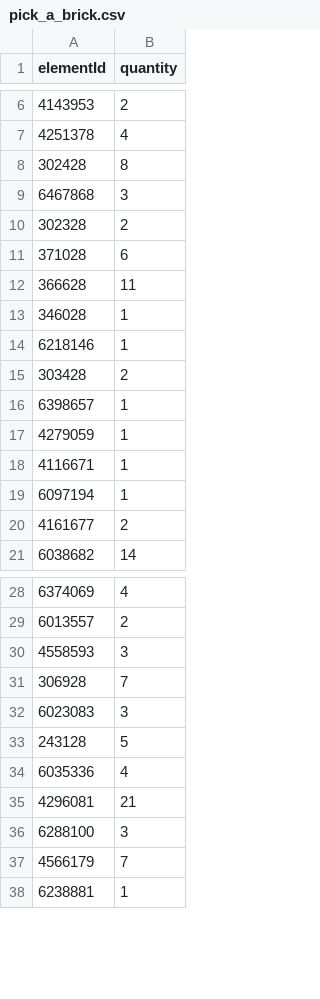
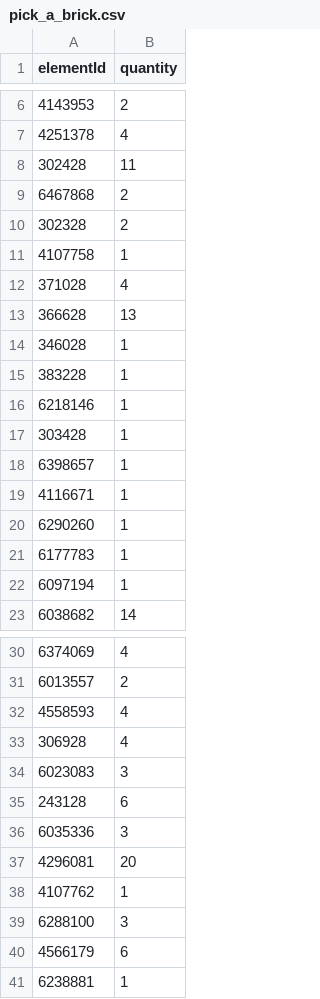
Before and after one commit to henrikljungberg5467/lego, a CSV file: docs/pick_a_brick.csv, drawn as a sheet; only a part is shown, gaps mark what is left out; the diff covers the shown part only.

```diff
--- a/docs/pick_a_brick.csv
+++ b/docs/pick_a_brick.csv
@@ -7,15 +7,17 @@ elementId,quantity
 4251378,4
-302428,8
-6467868,3
+302428,11
+6467868,2
 302328,2
-371028,6
-366628,11
+4107758,1
+371028,4
+366628,13
 346028,1
+383228,1
 6218146,1
-303428,2
+303428,1
 6398657,1
-4279059,1
 4116671,1
+6290260,1
+6177783,1
 6097194,1
-4161677,2
 6038682,14
@@ -29,10 +31,11 @@ elementId,quantity
 6013557,2
-4558593,3
-306928,7
+4558593,4
+306928,4
 6023083,3
-243128,5
-6035336,4
-4296081,21
+243128,6
+6035336,3
+4296081,20
+4107762,1
 6288100,3
-4566179,7
+4566179,6
 6238881,1
```
Also changed, not shown: 6 added rows, 2 removed rows and 8 edited cells elsewhere in this file, docs/parts.csv, 15 other files.
